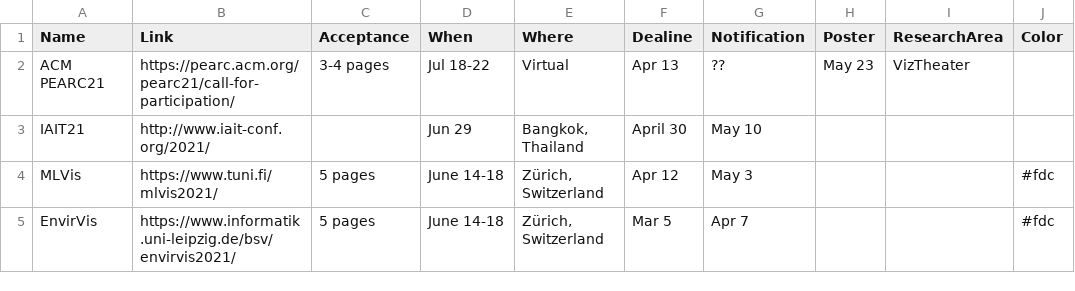
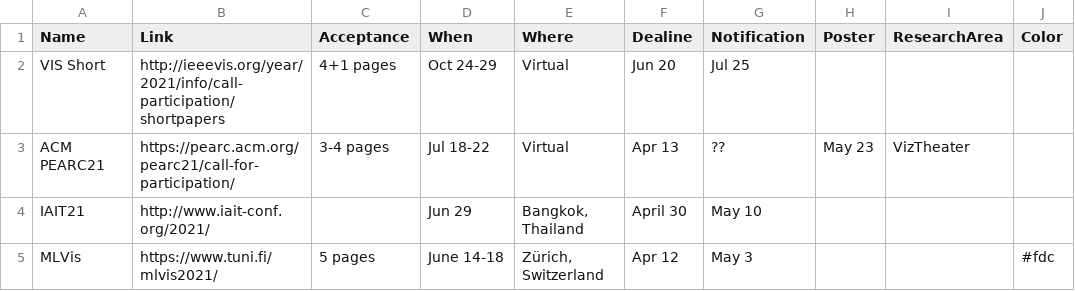
Before and after one commit to iDataVisualizationLab/idatavisualizationlab.github.io, a TSV file: data/conferences.tsv, drawn as a sheet; only a part is shown; the shorter side is filled out with more unchanged rows; the diff names each change by its address in the sheet, - before the commit and + after, or states it on an @@ line.

```diff
--- a/data/conferences.tsv
+++ b/data/conferences.tsv
+row 2: VIS Short | http://ieeevis.org/year/2021/info/call-participation/shortpapers | 4+1 pages | Oct 24-29 | Virtual | Jun 20 | Jul 25
```
